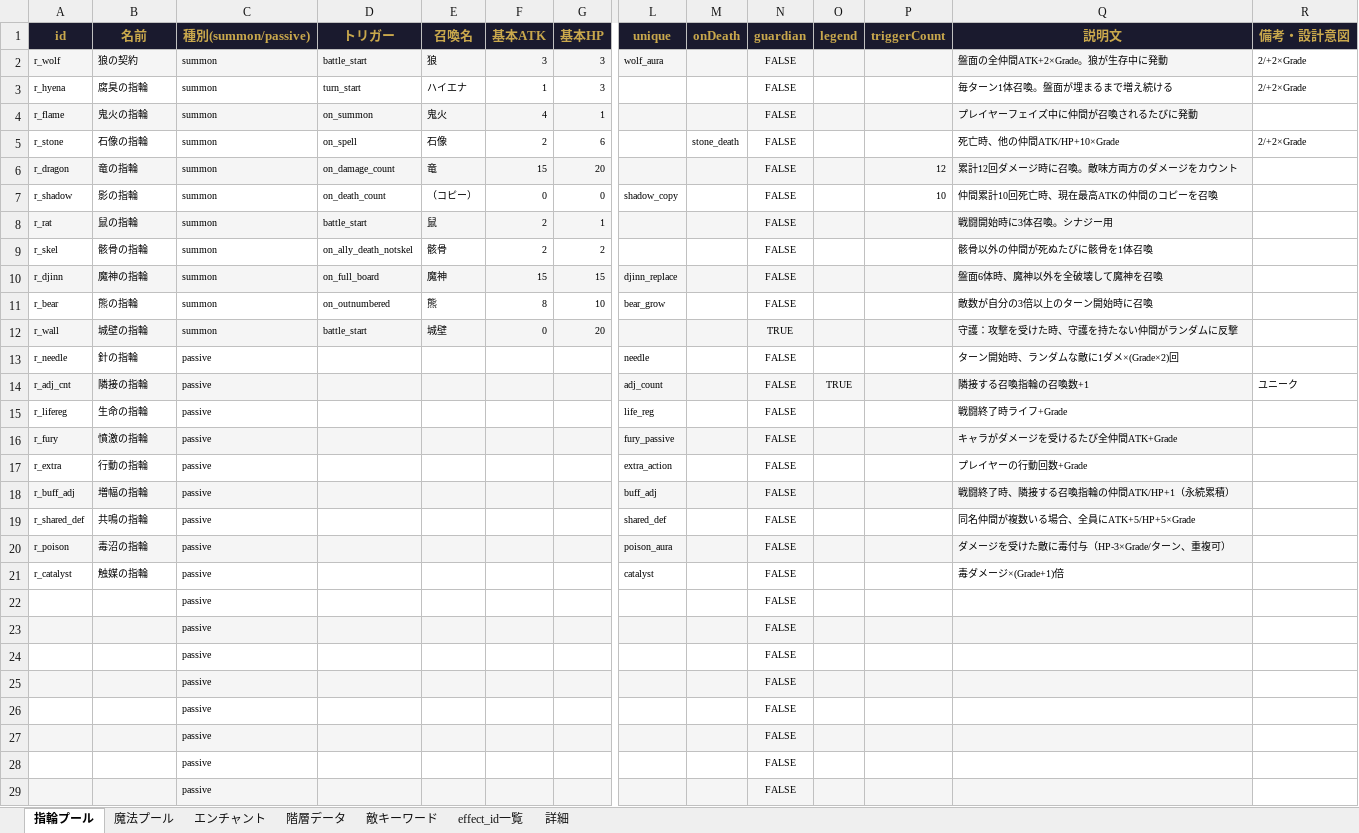
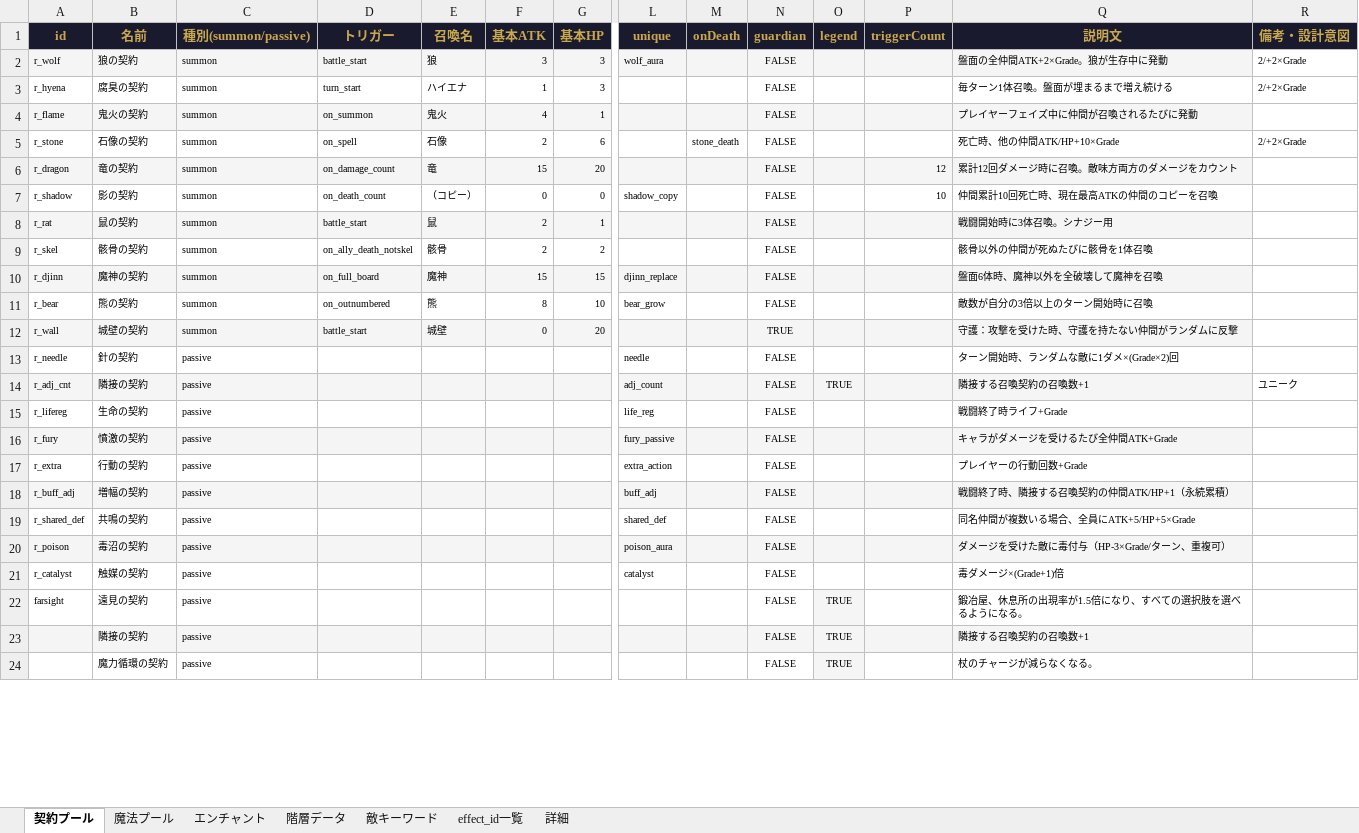
Before and after one commit to Yuki-fa/Vesselbound, an Excel workbook: js/Vesselbound_data.xlsx, sheet 契約プール, drawn as a sheet; only a part is shown, gaps mark what is left out; values as stored, in another font and other column widths than the file's, no borders; charts and pictures not drawn; removed rows and columns are numbered as before the commit, all else as after; rows hold the shown columns only; the diff covers the shown part only; the diff names each change by its address in the sheet, - before the commit and + after, or states it on an @@ line.

```diff
--- a/js/Vesselbound_data.xlsx (sheet 契約プール)
+++ b/js/Vesselbound_data.xlsx (sheet 契約プール)
-sheet tab: 指輪プール
+sheet tab: 契約プール
-B3 (名前): 腐臭の指輪
+B3 (名前): 腐臭の契約
-B4 (名前): 鬼火の指輪
+B4 (名前): 鬼火の契約
-B5 (名前): 石像の指輪
+B5 (名前): 石像の契約
-B6 (名前): 竜の指輪
+B6 (名前): 竜の契約
-B7 (名前): 影の指輪
+B7 (名前): 影の契約
-B8 (名前): 鼠の指輪
+B8 (名前): 鼠の契約
-B9 (名前): 骸骨の指輪
+B9 (名前): 骸骨の契約
-B10 (名前): 魔神の指輪
+B10 (名前): 魔神の契約
-B11 (名前): 熊の指輪
+B11 (名前): 熊の契約
-B12 (名前): 城壁の指輪
+B12 (名前): 城壁の契約
-B13 (名前): 針の指輪
+B13 (名前): 針の契約
-B14 (名前): 隣接の指輪
+B14 (名前): 隣接の契約
-Q14 (説明文): 隣接する召喚指輪の召喚数+1
+Q14 (説明文): 隣接する召喚契約の召喚数+1
-B15 (名前): 生命の指輪
+B15 (名前): 生命の契約
-B16 (名前): 憤激の指輪
+B16 (名前): 憤激の契約
-B17 (名前): 行動の指輪
+B17 (名前): 行動の契約
-B18 (名前): 増幅の指輪
+B18 (名前): 増幅の契約
-Q18 (説明文): 戦闘終了時、隣接する召喚指輪の仲間ATK/HP+1（永続累積）
+Q18 (説明文): 戦闘終了時、隣接する召喚契約の仲間ATK/HP+1（永続累積）
-B19 (名前): 共鳴の指輪
+B19 (名前): 共鳴の契約
-B20 (名前): 毒沼の指輪
+B20 (名前): 毒沼の契約
-B21 (名前): 触媒の指輪
+B21 (名前): 触媒の契約
-row 22:  |  | passive |  |  |  |  |  |  | FALSE
-row 23:  |  | passive |  |  |  |  |  |  | FALSE
-row 24:  |  | passive |  |  |  |  |  |  | FALSE
-row 25:  |  | passive |  |  |  |  |  |  | FALSE
-row 26:  |  | passive |  |  |  |  |  |  | FALSE
-row 27:  |  | passive |  |  |  |  |  |  | FALSE
-row 28:  |  | passive |  |  |  |  |  |  | FALSE
-row 29:  |  | passive |  |  |  |  |  |  | FALSE
+row 22: farsight | 遠見の契約 | passive |  |  |  |  |  |  | FALSE | TRUE |  | 鍛冶屋、休息所の出現率が1.5倍になり、すべての選択肢を選べるようになる。
+row 23:  | 隣接の契約 | passive |  |  |  |  |  |  | FALSE | TRUE |  | 隣接する召喚契約の召喚数+1
+row 24:  | 魔力循環の契約 | passive |  |  |  |  |  |  | FALSE | TRUE |  | 杖のチャージが減らなくなる。
```
Also changed, not shown: 5 added rows elsewhere in this sheet, sheet エンチャント, 11 other files.
